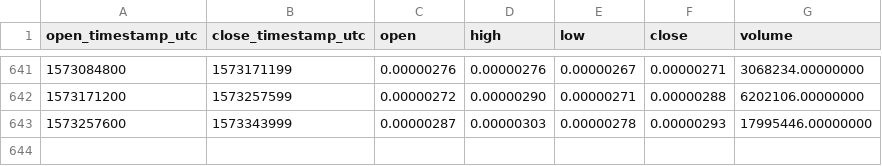
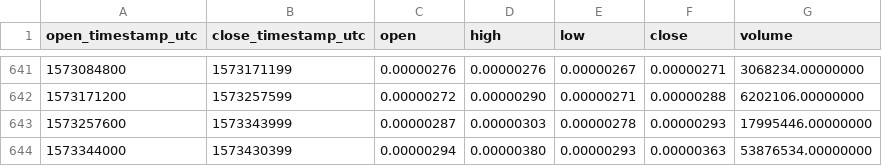
Before and after one commit to cryptobigbro/binance-BLZBTC, a CSV file: binance-BLZBTC-1d.csv, drawn as a sheet; only a part is shown, gaps mark what is left out; the diff names each change by its address in the sheet, - before the commit and + after, or states it on an @@ line.

Commit message:
Update OHLCV data.

```diff
--- a/binance-BLZBTC-1d.csv
+++ b/binance-BLZBTC-1d.csv
+row 644: 1573344000 | 1573430399 | 0.00000294 | 0.00000380 | 0.00000293 | 0.00000363 | 53876534.00000000
```
Also changed, not shown: 1 other file.
